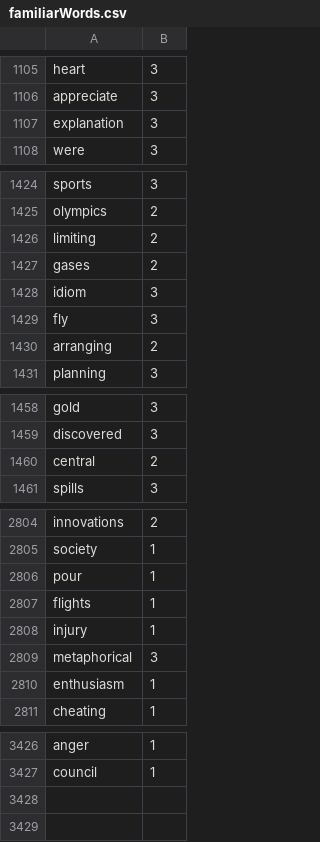
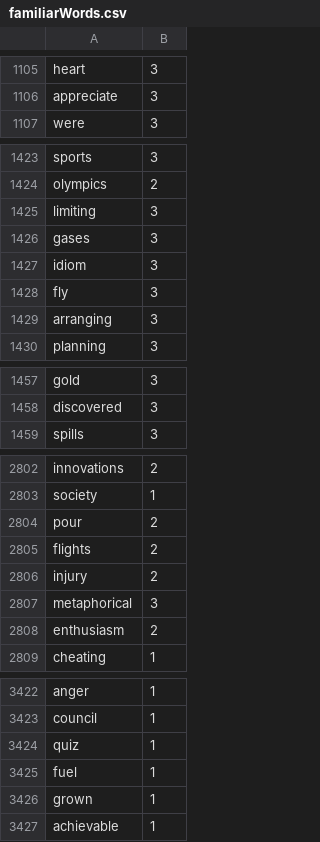
Before and after one commit to Elon-Mao/dictation, a CSV file: public/familiarWords.csv, drawn as a sheet; only a part is shown, gaps mark what is left out; the diff covers the shown part only.

```diff
--- a/public/familiarWords.csv
+++ b/public/familiarWords.csv
@@ -1106,3 +1106,2 @@ heart,3,
 appreciate,3,
-explanation,3,
 were,3,
@@ -1425,7 +1424,7 @@ sports,3,
 olympics,2,
-limiting,2,
-gases,2,
+limiting,3,
+gases,3,
 idiom,3,
 fly,3,
-arranging,2,
+arranging,3,
 planning,3,
@@ -1459,3 +1458,2 @@ gold,3,
 discovered,3,
-central,2,
 spills,3,
@@ -2805,7 +2803,7 @@ innovations,2,
 society,1,
-pour,1,
-flights,1,
-injury,1,
+pour,2,
+flights,2,
+injury,2,
 metaphorical,3,
-enthusiasm,1,
+enthusiasm,2,
 cheating,1,
@@ -3427,0 +3424,4 @@ council,1
+quiz,1,
+fuel,1,
+grown,1,
+achievable,1
```
Also changed, not shown: 2 removed rows and 2 edited cells elsewhere in this file, 1 other file.
